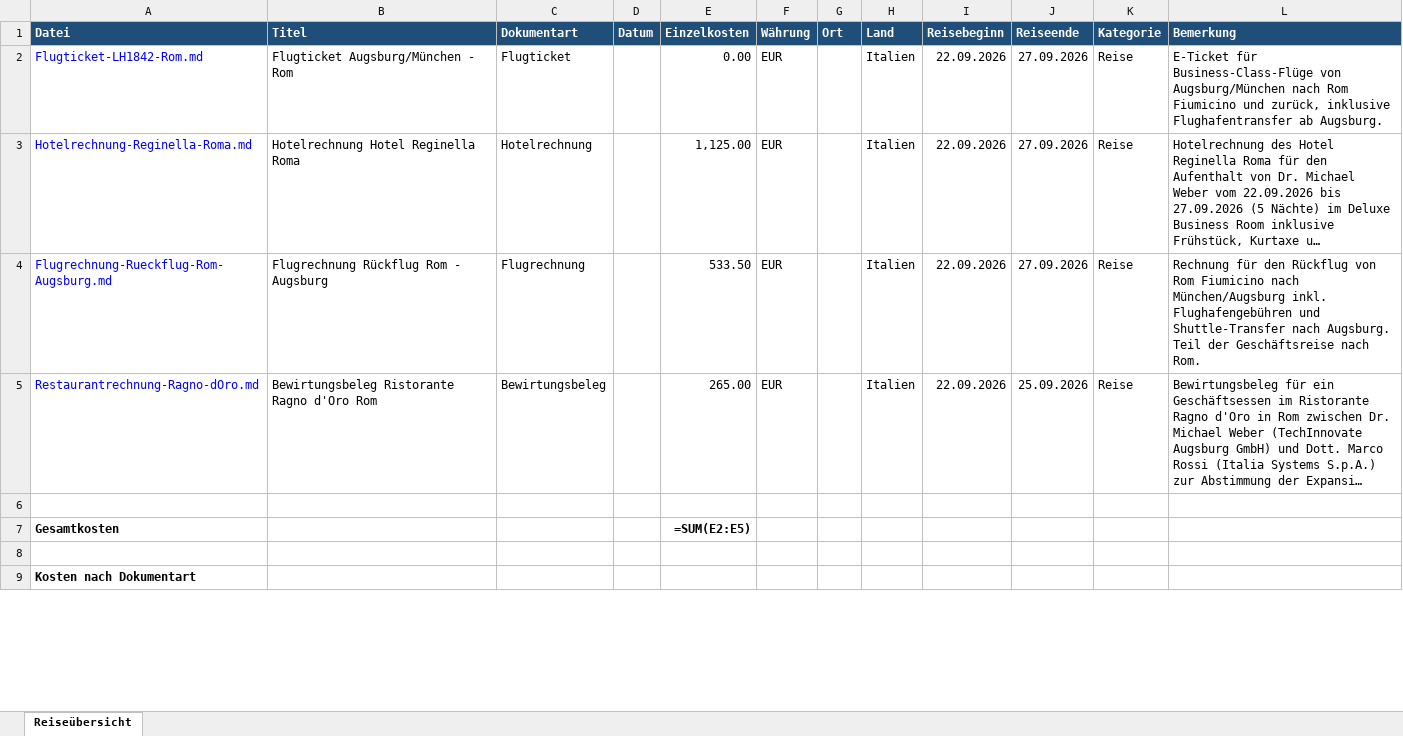
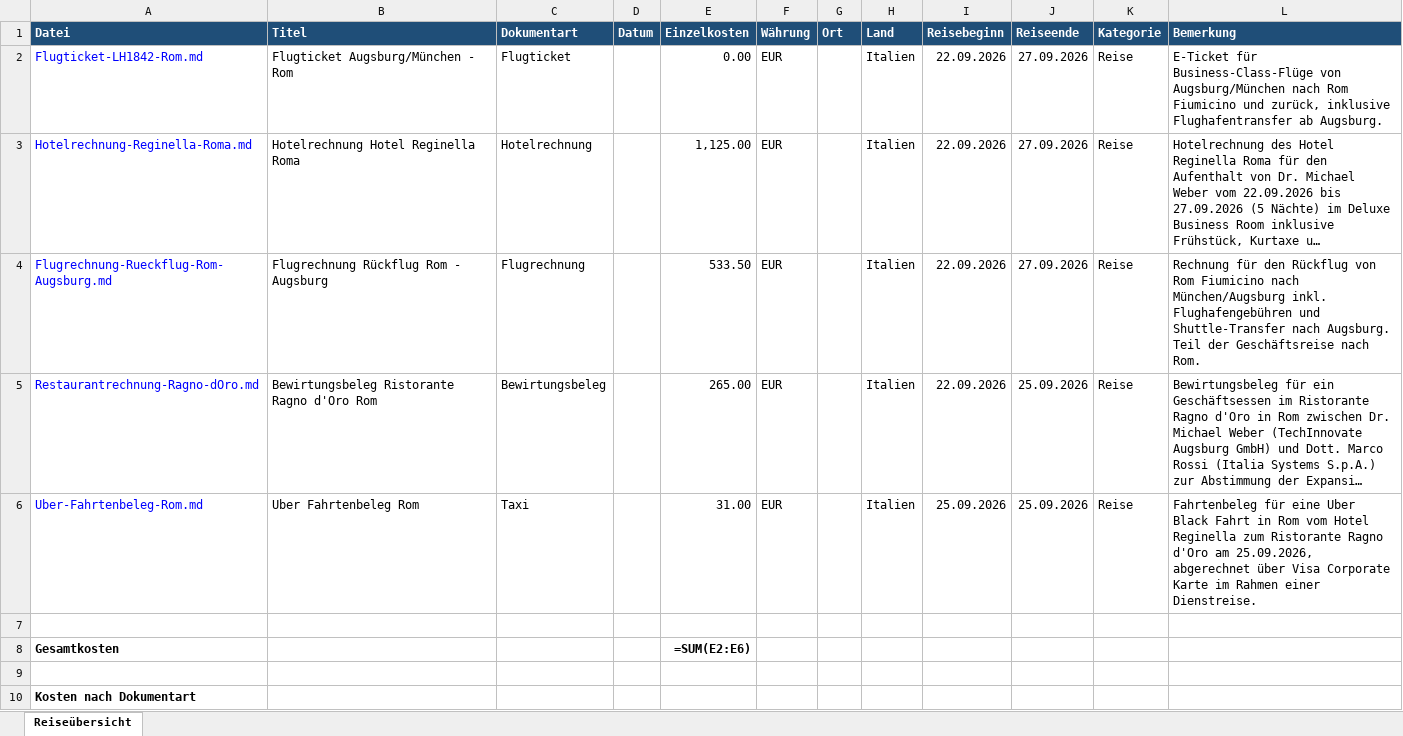
Before and after one commit to Luana-Br19/FlowMind, an Excel workbook: Inbox/Geschaeftsreise/2026/Q3/2026-09-22_Rom/Reiseübersicht.xlsx, sheet Reiseübersicht, drawn as a sheet; only a part is shown; long unchanged cells end in …; values as stored, in another font and other column widths than the file's, no borders; formulas without a stored value are shown as written; addresses are those after the commit; the diff covers the shown part only; the diff names each change by its address in the sheet, - before the commit and + after, or states it on an @@ line.

Commit message:
Add geschaeftsreise: Uber Fahrtenbeleg Rom

```diff
--- a/Inbox/Geschaeftsreise/2026/Q3/2026-09-22_Rom/Reiseübersicht.xlsx (sheet Reiseübersicht)
+++ b/Inbox/Geschaeftsreise/2026/Q3/2026-09-22_Rom/Reiseübersicht.xlsx (sheet Reiseübersicht)
+row 6: Uber-Fahrtenbeleg-Rom.md | Uber Fahrtenbeleg Rom | Taxi |  | 31.00 | EUR |  | Italien | 25.09.2026 | 25.09.2026 | Reise | Fahrtenbeleg für eine Uber Black Fahrt in Rom vom Hotel Reginella zum Ristorante Ragno d'Oro am 25.09.2026, abgerechnet über Visa Corporate Karte im Rahmen einer Dienstreise.
-E8 (Einzelkosten): =SUM(E2:E5)
+E8 (Einzelkosten): =SUM(E2:E6)
```
Also changed, not shown: 1 added row and 4 edited cells elsewhere in this sheet, 3 other files.
